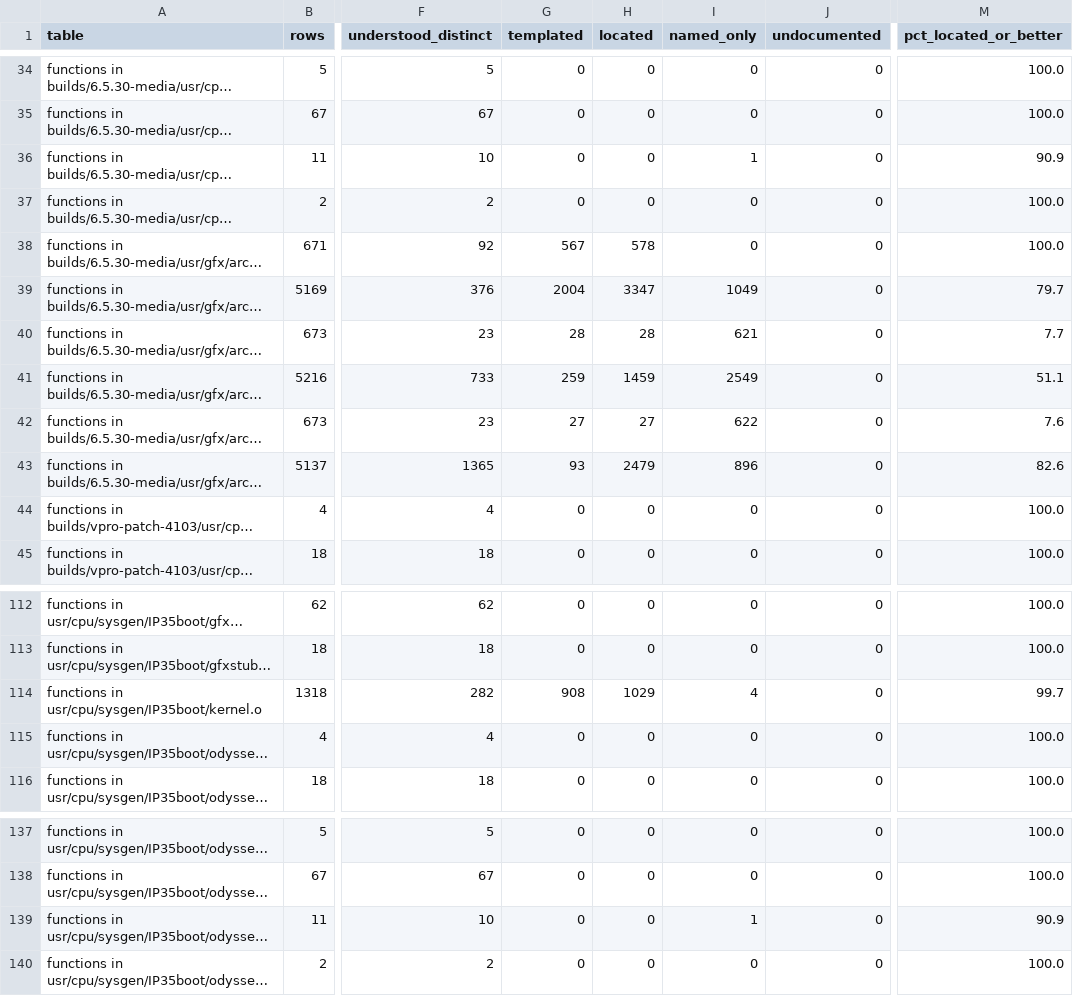
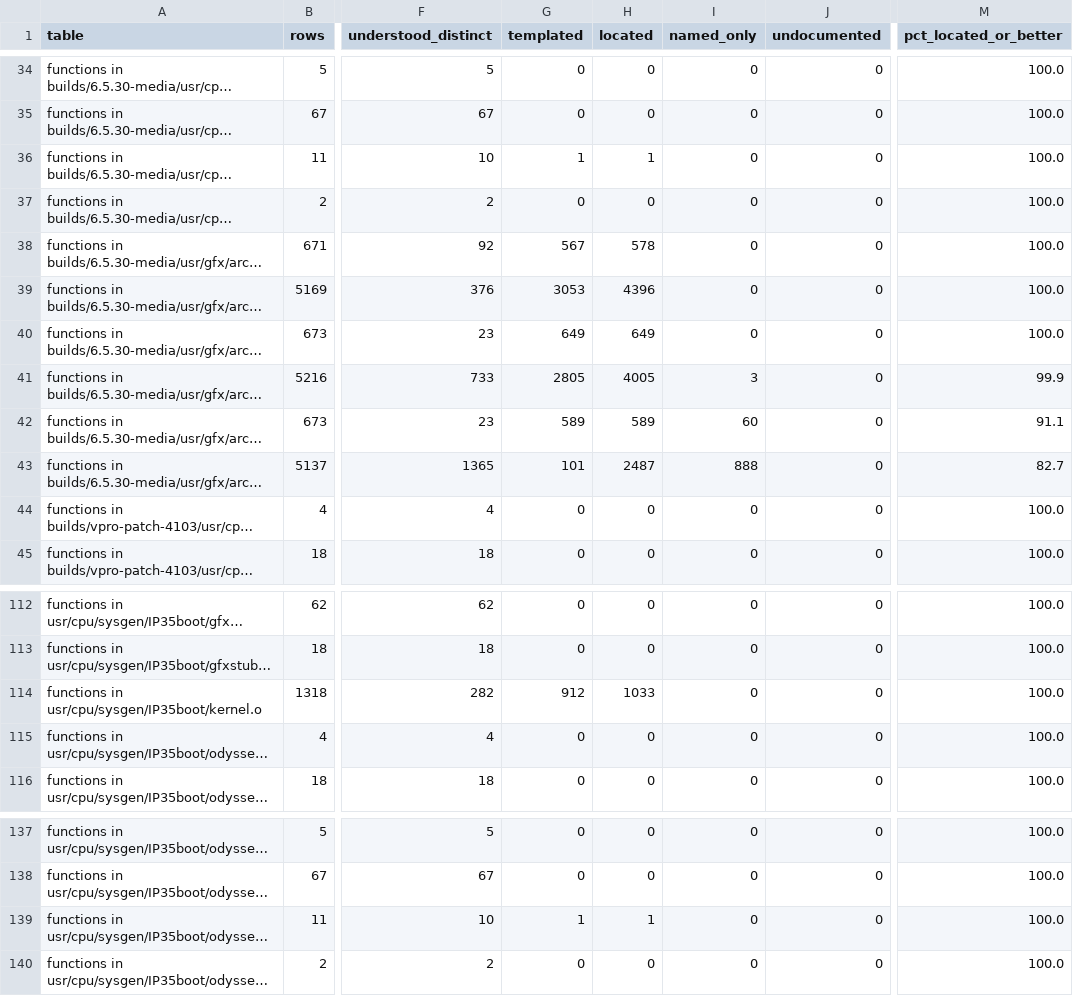
Before and after one commit to jamesbraid/odsy, a TSV file: generated/inventory/summary.tsv, drawn as a sheet; only a part is shown, gaps mark what is left out; long unchanged cells end in …; the diff covers the shown part only; the diff names each change by its address in the sheet, - before the commit and + after, or states it on an @@ line.

```diff
--- a/generated/inventory/summary.tsv
+++ b/generated/inventory/summary.tsv
-G36 (templated): 0
+G36 (templated): 1
-H36 (located): 0
+H36 (located): 1
-I36 (named_only): 1
+I36 (named_only): 0
-M36 (pct_located_or_better): 90.9
+M36 (pct_located_or_better): 100.0
-G39 (templated): 2004
+G39 (templated): 3053
-H39 (located): 3347
+H39 (located): 4396
-I39 (named_only): 1049
+I39 (named_only): 0
-M39 (pct_located_or_better): 79.7
+M39 (pct_located_or_better): 100.0
-G40 (templated): 28
+G40 (templated): 649
-H40 (located): 28
+H40 (located): 649
-I40 (named_only): 621
+I40 (named_only): 0
-M40 (pct_located_or_better): 7.7
+M40 (pct_located_or_better): 100.0
-G41 (templated): 259
+G41 (templated): 2805
-H41 (located): 1459
+H41 (located): 4005
-I41 (named_only): 2549
+I41 (named_only): 3
-M41 (pct_located_or_better): 51.1
+M41 (pct_located_or_better): 99.9
-G42 (templated): 27
+G42 (templated): 589
-H42 (located): 27
+H42 (located): 589
-I42 (named_only): 622
+I42 (named_only): 60
-M42 (pct_located_or_better): 7.6
+M42 (pct_located_or_better): 91.1
-G43 (templated): 93
+G43 (templated): 101
-H43 (located): 2479
+H43 (located): 2487
-I43 (named_only): 896
+I43 (named_only): 888
-M43 (pct_located_or_better): 82.6
+M43 (pct_located_or_better): 82.7
-G114 (templated): 908
+G114 (templated): 912
-H114 (located): 1029
+H114 (located): 1033
-I114 (named_only): 4
+I114 (named_only): 0
-M114 (pct_located_or_better): 99.7
+M114 (pct_located_or_better): 100.0
-G139 (templated): 0
+G139 (templated): 1
-H139 (located): 0
+H139 (located): 1
-I139 (named_only): 1
+I139 (named_only): 0
-M139 (pct_located_or_better): 90.9
+M139 (pct_located_or_better): 100.0
```
Also changed, not shown: 102 edited cells elsewhere in this file, 11 other files.
